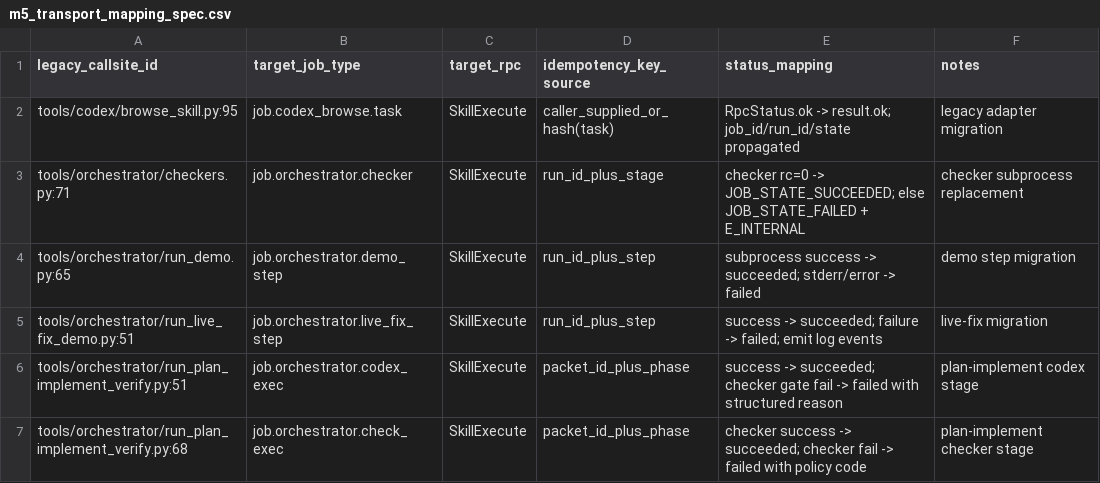
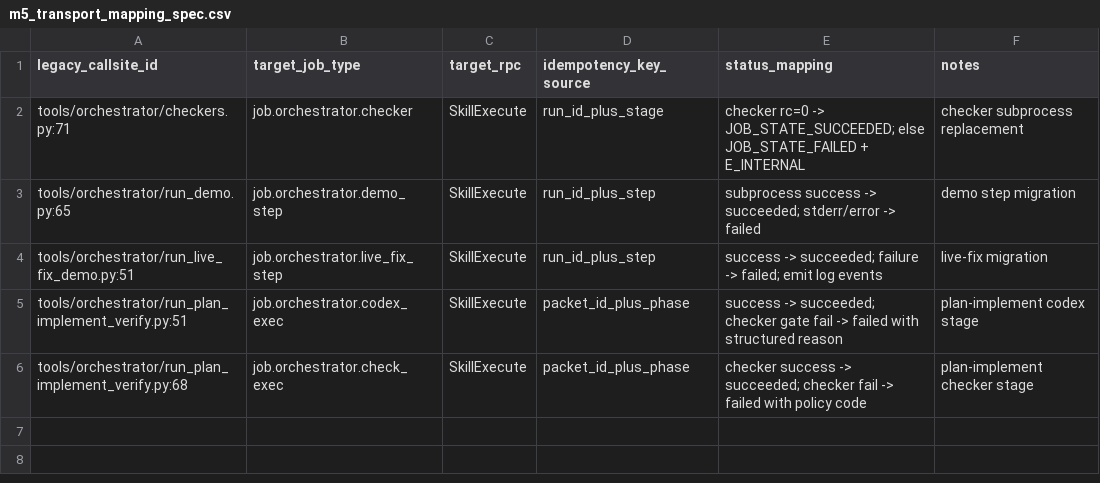
Before and after one commit to fatb4f/dome, a CSV file: doc/milestone_domed/m5/m5_transport_mapping_spec.csv, drawn as a sheet.

Commit message:
feat(m5-d8): remove legacy run-skill path and update migration artifacts

```diff
--- a/doc/milestone_domed/m5/m5_transport_mapping_spec.csv
+++ b/doc/milestone_domed/m5/m5_transport_mapping_spec.csv
@@ -1,3 +1,2 @@
 legacy_callsite_id,target_job_type,target_rpc,idempotency_key_source,status_mapping,notes
-tools/codex/browse_skill.py:95,job.codex_browse.task,SkillExecute,caller_supplied_or_hash(task),"RpcStatus.ok -> result.ok; job_id/run_id/state propagated",legacy adapter migration
 tools/orchestrator/checkers.py:71,job.orchestrator.checker,SkillExecute,run_id_plus_stage,"checker rc=0 -> JOB_STATE_SUCCEEDED; else JOB_STATE_FAILED + E_INTERNAL",checker subprocess replacement
```
Also changed, not shown: doc/milestone_domed/m5/m5_tool_callsite_inventory.csv, 9 other files.
